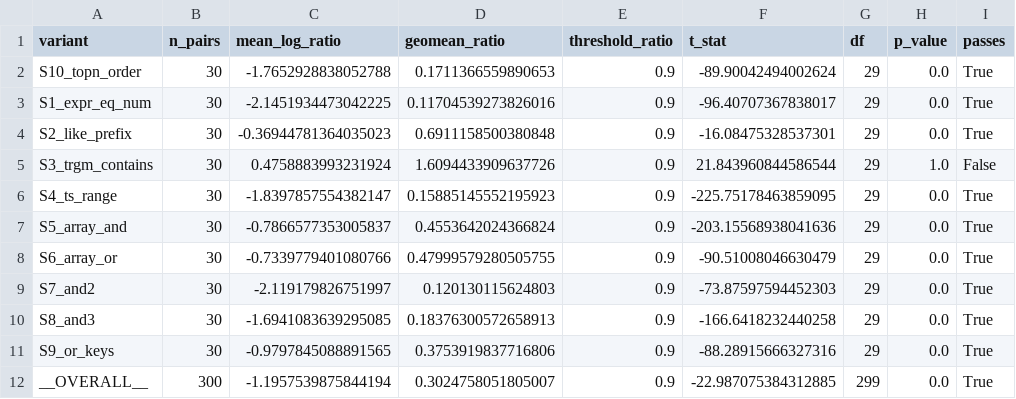
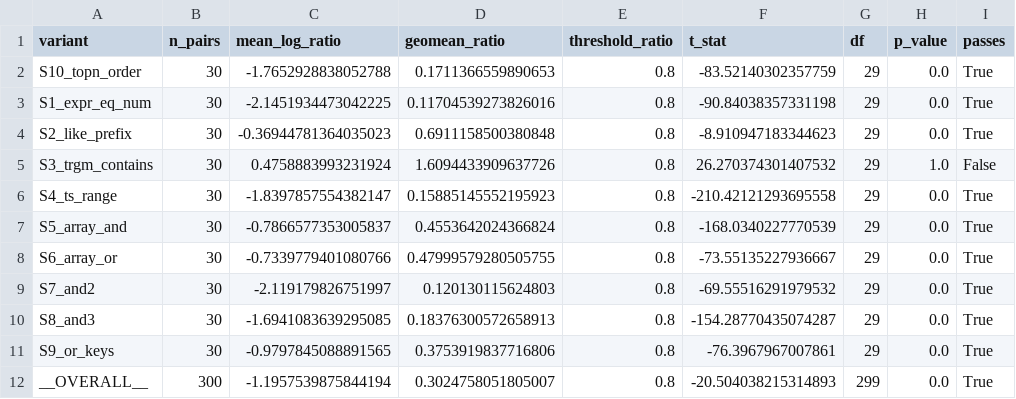
Before and after one commit to GennadiiTurutin/JSONB-indexing-vs-rel.-indexing, a CSV file: superiority_results.csv, drawn as a sheet; only a part is shown; the diff names each change by its address in the sheet, - before the commit and + after, or states it on an @@ line.

Commit message:
update the superiority test

```diff
--- a/superiority_results.csv
+++ b/superiority_results.csv
-E2:E12 (threshold_ratio): 0.9
+E2:E12 (threshold_ratio): 0.8
-F2 (t_stat): -89.90042494002624
+F2 (t_stat): -83.52140302357759
-F3 (t_stat): -96.40707367838017
+F3 (t_stat): -90.84038357331198
-F4 (t_stat): -16.08475328537301
+F4 (t_stat): -8.910947183344623
-F5 (t_stat): 21.843960844586544
+F5 (t_stat): 26.270374301407532
-F6 (t_stat): -225.75178463859095
+F6 (t_stat): -210.42121293695558
-F7 (t_stat): -203.15568938041636
+F7 (t_stat): -168.0340227770539
-F8 (t_stat): -90.51008046630479
+F8 (t_stat): -73.55135227936667
-F9 (t_stat): -73.87597594452303
+F9 (t_stat): -69.55516291979532
-F10 (t_stat): -166.6418232440258
+F10 (t_stat): -154.28770435074287
-F11 (t_stat): -88.28915666327316
+F11 (t_stat): -76.3967967007861
-F12 (t_stat): -22.987075384312885
+F12 (t_stat): -20.504038215314893
```
Also changed, not shown: 1 other file.
